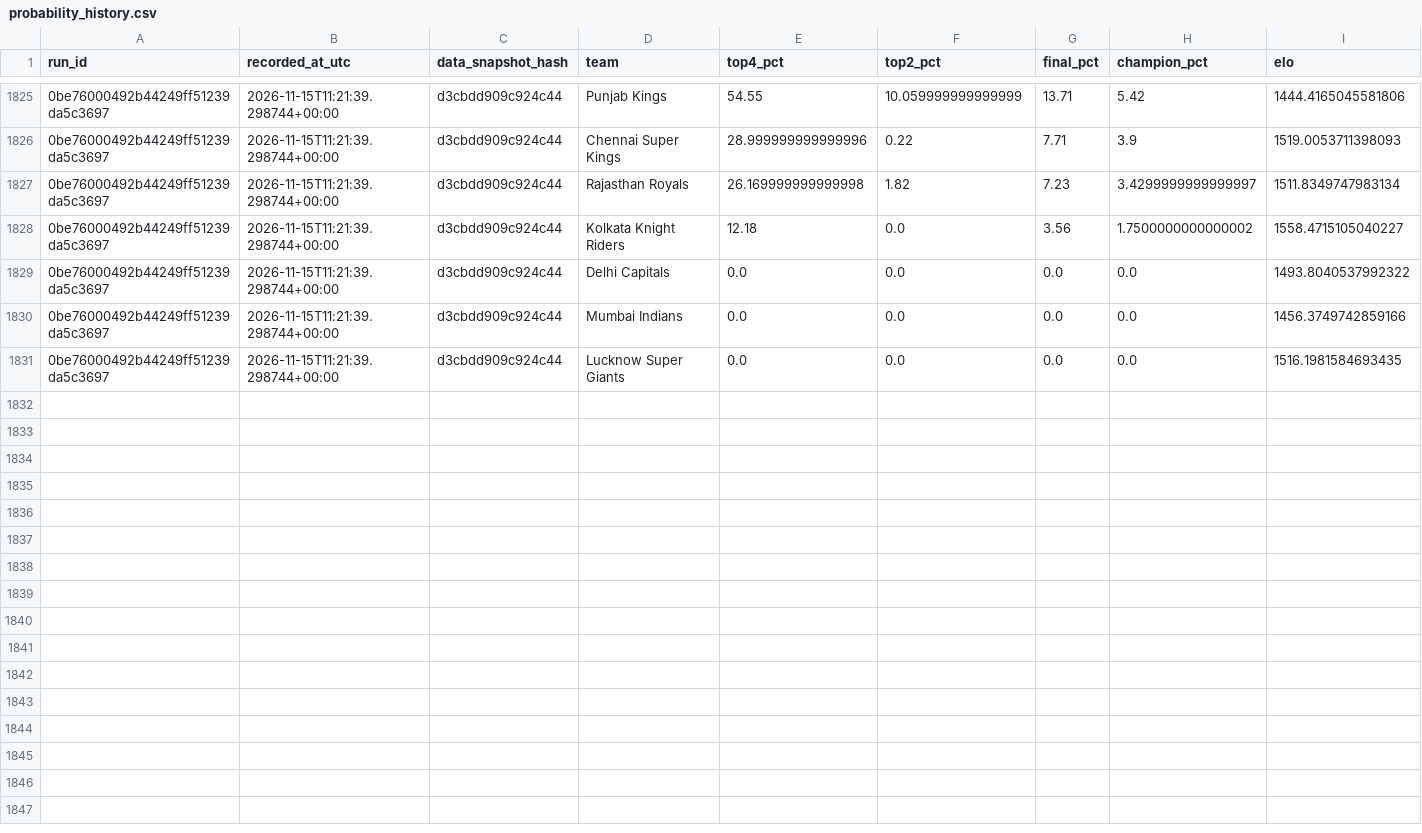
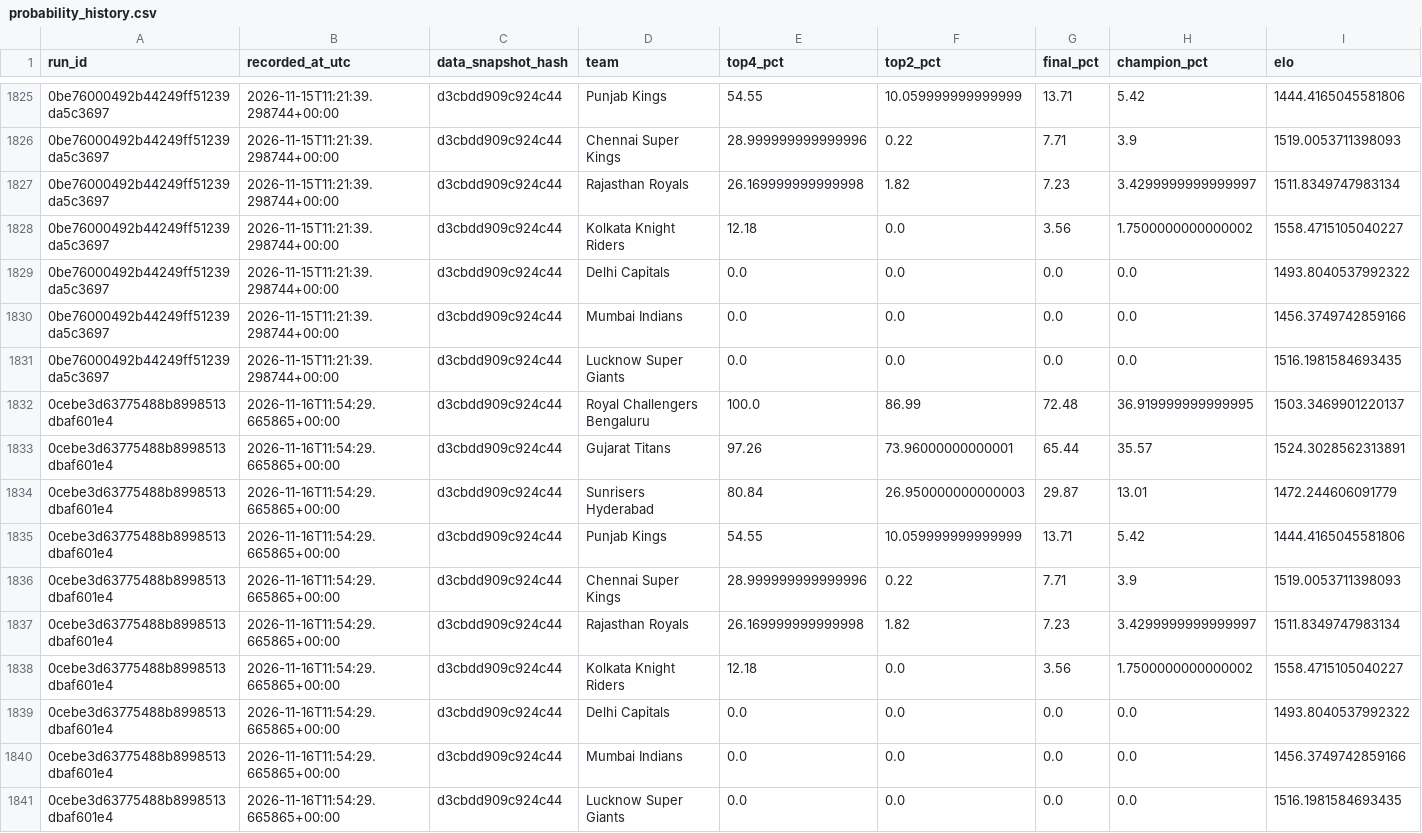
Before and after one commit to Vatsalsrivastava1209/IPL-Predictor, a CSV file: outputs/probability_history.csv, drawn as a sheet; only a part is shown, gaps mark what is left out; the diff names each change by its address in the sheet, - before the commit and + after, or states it on an @@ line.

```diff
--- a/outputs/probability_history.csv
+++ b/outputs/probability_history.csv
+row 1832: 0cebe3d63775488b8998513dbaf601e4 | 2026-11-16T11:54:29.665865+00:00 | d3cbdd909c924c44 | Royal Challengers Bengaluru | 100.0 | 86.99 | 72.48 | 36.919999999999995 | 1503.3469901220137
+row 1833: 0cebe3d63775488b8998513dbaf601e4 | 2026-11-16T11:54:29.665865+00:00 | d3cbdd909c924c44 | Gujarat Titans | 97.26 | 73.96000000000001 | 65.44 | 35.57 | 1524.3028562313891
+row 1834: 0cebe3d63775488b8998513dbaf601e4 | 2026-11-16T11:54:29.665865+00:00 | d3cbdd909c924c44 | Sunrisers Hyderabad | 80.84 | 26.950000000000003 | 29.87 | 13.01 | 1472.244606091779
+row 1835: 0cebe3d63775488b8998513dbaf601e4 | 2026-11-16T11:54:29.665865+00:00 | d3cbdd909c924c44 | Punjab Kings | 54.55 | 10.059999999999999 | 13.71 | 5.42 | 1444.4165045581806
+row 1836: 0cebe3d63775488b8998513dbaf601e4 | 2026-11-16T11:54:29.665865+00:00 | d3cbdd909c924c44 | Chennai Super Kings | 28.999999999999996 | 0.22 | 7.71 | 3.9 | 1519.0053711398093
+row 1837: 0cebe3d63775488b8998513dbaf601e4 | 2026-11-16T11:54:29.665865+00:00 | d3cbdd909c924c44 | Rajasthan Royals | 26.169999999999998 | 1.82 | 7.23 | 3.4299999999999997 | 1511.8349747983134
+row 1838: 0cebe3d63775488b8998513dbaf601e4 | 2026-11-16T11:54:29.665865+00:00 | d3cbdd909c924c44 | Kolkata Knight Riders | 12.18 | 0.0 | 3.56 | 1.7500000000000002 | 1558.4715105040227
+row 1839: 0cebe3d63775488b8998513dbaf601e4 | 2026-11-16T11:54:29.665865+00:00 | d3cbdd909c924c44 | Delhi Capitals | 0.0 | 0.0 | 0.0 | 0.0 | 1493.8040537992322
+row 1840: 0cebe3d63775488b8998513dbaf601e4 | 2026-11-16T11:54:29.665865+00:00 | d3cbdd909c924c44 | Mumbai Indians | 0.0 | 0.0 | 0.0 | 0.0 | 1456.3749742859166
+row 1841: 0cebe3d63775488b8998513dbaf601e4 | 2026-11-16T11:54:29.665865+00:00 | d3cbdd909c924c44 | Lucknow Super Giants | 0.0 | 0.0 | 0.0 | 0.0 | 1516.1981584693435
```
Also changed, not shown: outputs/simulation_runs.csv.
